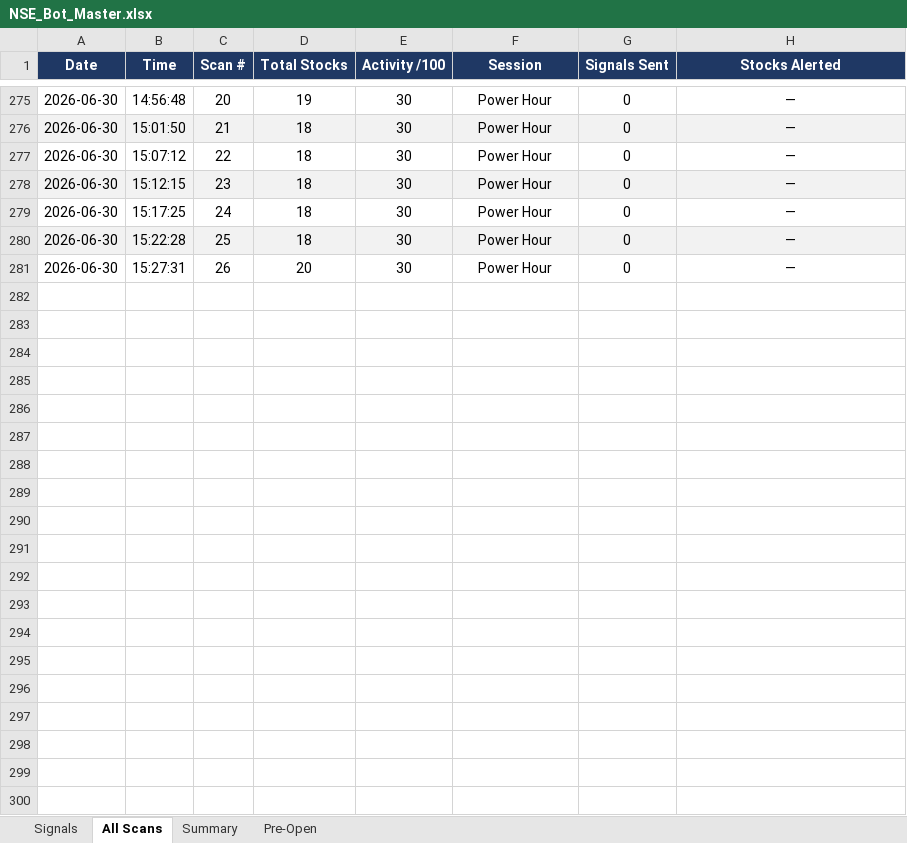
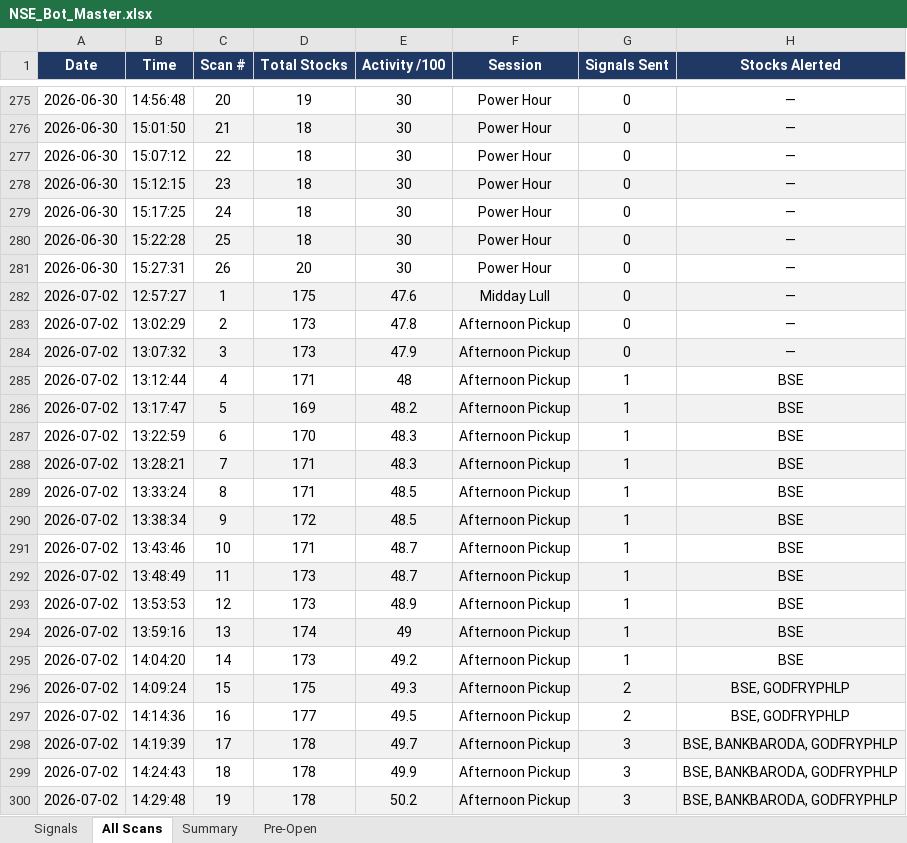
Before and after one commit to mithstrader/botnsestock, an Excel workbook: logs/NSE_Bot_Master.xlsx, sheet All Scans, drawn as a sheet; only a part is shown, gaps mark what is left out; values as stored, in another font and other column widths than the file's, no borders; the diff covers the shown part only; the diff names each change by its address in the sheet, - before the commit and + after, or states it on an @@ line.

```diff
--- a/logs/NSE_Bot_Master.xlsx (sheet All Scans)
+++ b/logs/NSE_Bot_Master.xlsx (sheet All Scans)
+row 282: 2026-07-02 | 12:57:27 | 1 | 175 | 47.6 | Midday Lull | 0 | —
+row 283: 2026-07-02 | 13:02:29 | 2 | 173 | 47.8 | Afternoon Pickup | 0 | —
+row 284: 2026-07-02 | 13:07:32 | 3 | 173 | 47.9 | Afternoon Pickup | 0 | —
+row 285: 2026-07-02 | 13:12:44 | 4 | 171 | 48 | Afternoon Pickup | 1 | BSE
+row 286: 2026-07-02 | 13:17:47 | 5 | 169 | 48.2 | Afternoon Pickup | 1 | BSE
+row 287: 2026-07-02 | 13:22:59 | 6 | 170 | 48.3 | Afternoon Pickup | 1 | BSE
+row 288: 2026-07-02 | 13:28:21 | 7 | 171 | 48.3 | Afternoon Pickup | 1 | BSE
+row 289: 2026-07-02 | 13:33:24 | 8 | 171 | 48.5 | Afternoon Pickup | 1 | BSE
+row 290: 2026-07-02 | 13:38:34 | 9 | 172 | 48.5 | Afternoon Pickup | 1 | BSE
+row 291: 2026-07-02 | 13:43:46 | 10 | 171 | 48.7 | Afternoon Pickup | 1 | BSE
+row 292: 2026-07-02 | 13:48:49 | 11 | 173 | 48.7 | Afternoon Pickup | 1 | BSE
+row 293: 2026-07-02 | 13:53:53 | 12 | 173 | 48.9 | Afternoon Pickup | 1 | BSE
+row 294: 2026-07-02 | 13:59:16 | 13 | 174 | 49 | Afternoon Pickup | 1 | BSE
+row 295: 2026-07-02 | 14:04:20 | 14 | 173 | 49.2 | Afternoon Pickup | 1 | BSE
+row 296: 2026-07-02 | 14:09:24 | 15 | 175 | 49.3 | Afternoon Pickup | 2 | BSE, GODFRYPHLP
+row 297: 2026-07-02 | 14:14:36 | 16 | 177 | 49.5 | Afternoon Pickup | 2 | BSE, GODFRYPHLP
+row 298: 2026-07-02 | 14:19:39 | 17 | 178 | 49.7 | Afternoon Pickup | 3 | BSE, BANKBARODA, GODFRYPHLP
+row 299: 2026-07-02 | 14:24:43 | 18 | 178 | 49.9 | Afternoon Pickup | 3 | BSE, BANKBARODA, GODFRYPHLP
+row 300: 2026-07-02 | 14:29:48 | 19 | 178 | 50.2 | Afternoon Pickup | 3 | BSE, BANKBARODA, GODFRYPHLP
```
Also changed, not shown: 11 added rows elsewhere in this sheet, sheet Summary, sheet Signals.
